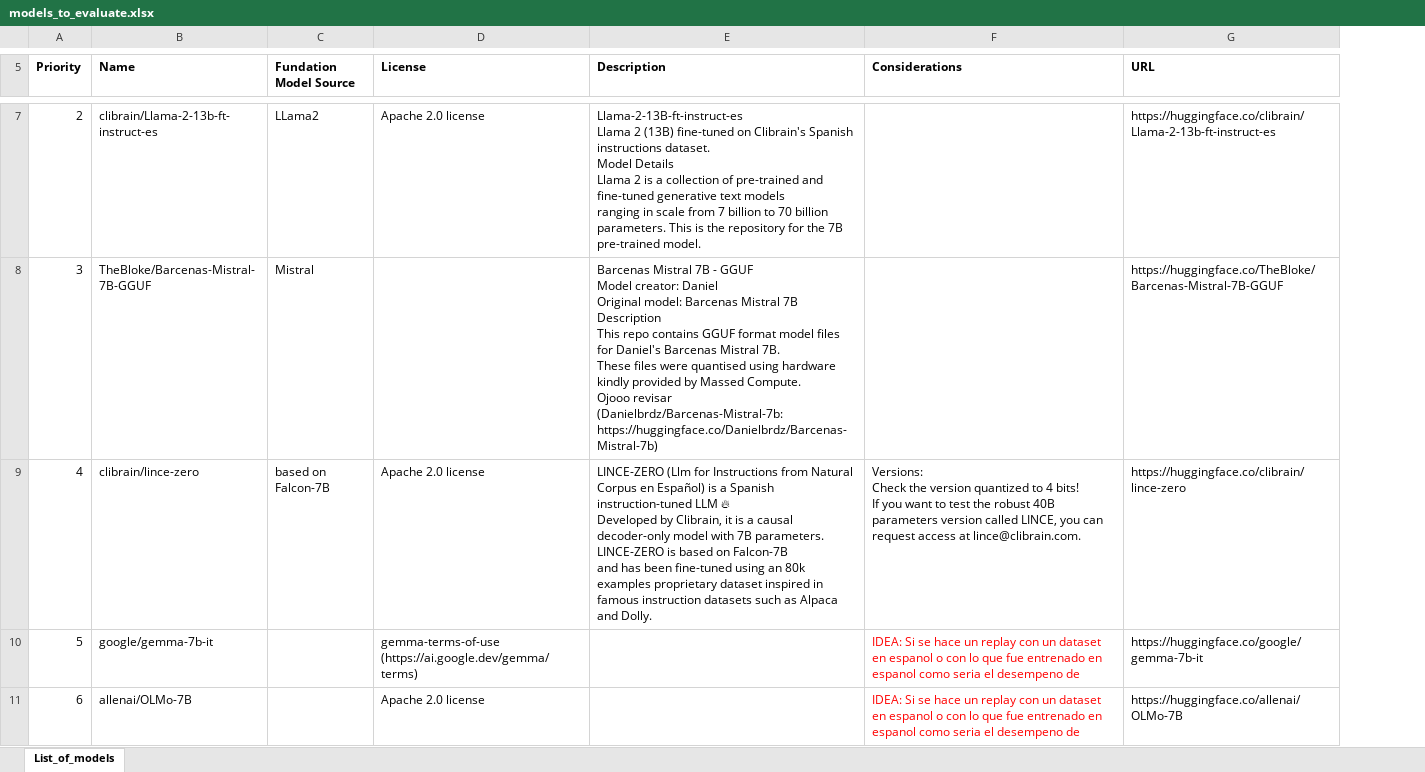
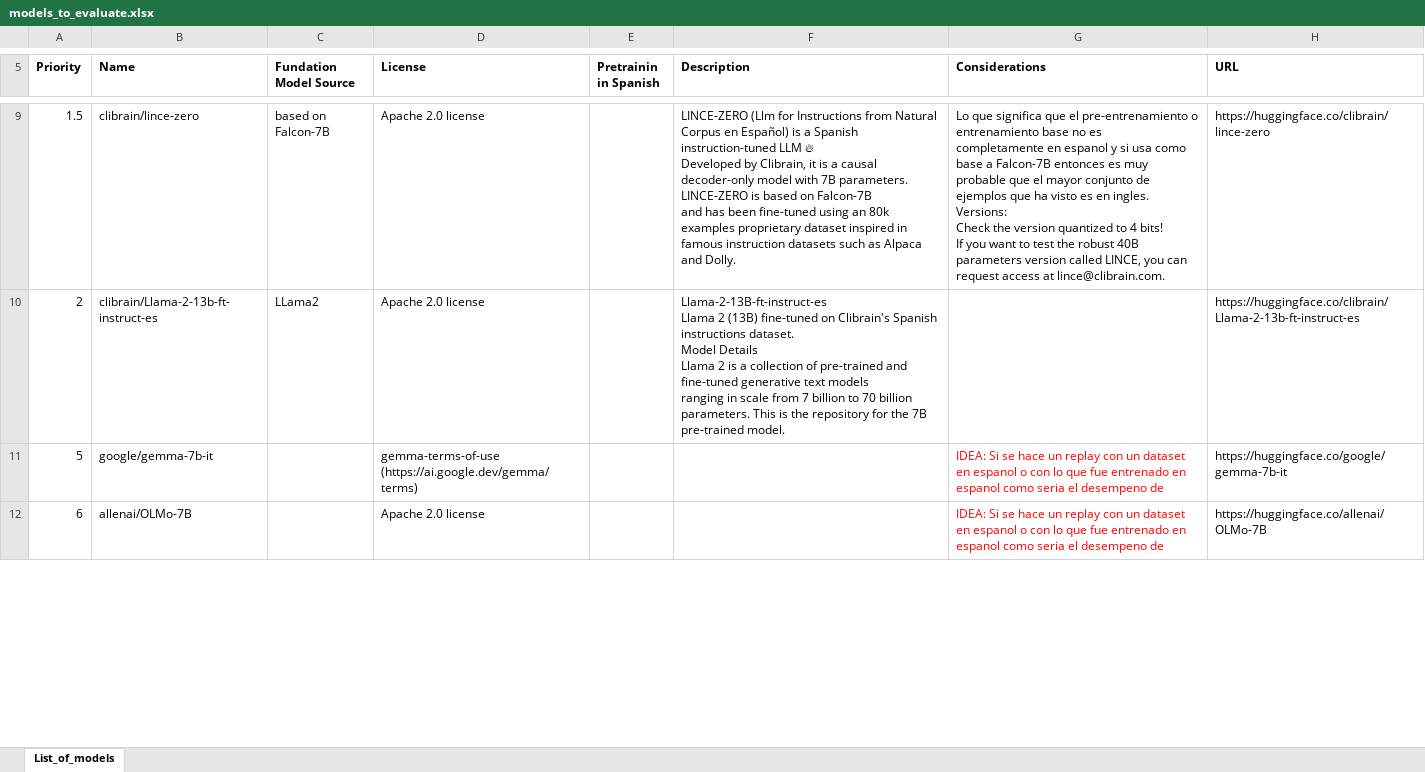
Before and after one commit to epfLLM/meditron, an Excel workbook: documentation/models_to_evaluate.xlsx, sheet List_of_models, drawn as a sheet; only a part is shown, gaps mark what is left out; values as stored, in another font and other column widths than the file's, no borders; removed rows and columns are numbered as before the commit, all else as after; ↵ is a line break in a cell; the diff covers the shown part only; the diff names each change by its address in the sheet, - before the commit and + after, or states it on an @@ line.

Commit message:
Conclusion from research about selected model

```diff
--- a/documentation/models_to_evaluate.xlsx (sheet List_of_models)
+++ b/documentation/models_to_evaluate.xlsx (sheet List_of_models)
+column E (Pretrainin in Spanish), empty
+row 9: 1.5 | clibrain/lince-zero | based on Falcon-7B | Apache 2.0 license |  | LINCE-ZERO (Llm for Instructions from Natural Corpus en Español) is a Spanish instruction-tuned LLM 🔥 ↵ Developed by Clibrain, it is a causal decoder-only model with 7B parameters. LINCE-ZERO is based on Falcon-7B ↵ and has been fine-tuned using an 80k examples proprietary dataset inspired in famous instruction datasets such as Alpaca and Dolly. | Lo que significa que el pre-entrenamiento o entrenamiento base no es ↵ completamente en espanol y si usa como base a Falcon-7B entonces es muy ↵ probable que el mayor conjunto de ejemplos que ha visto es en ingles. Versions: ↵ Check the version quantized to 4 bits! ↵ If you want to test the robust 40B parameters version called LINCE, you can request access at lince@clibrain.com. | https://huggingface.co/clibrain/lince-zero
-row 8: 3 | TheBloke/Barcenas-Mistral-7B-GGUF | Mistral |  | Barcenas Mistral 7B - GGUF ↵ Model creator: Daniel ↵ Original model: Barcenas Mistral 7B ↵ Description ↵ This repo contains GGUF format model files for Daniel's Barcenas Mistral 7B. ↵ These files were quantised using hardware kindly provided by Massed Compute. ↵ Ojooo revisar (Danielbrdz/Barcenas-Mistral-7b: https://huggingface.co/Danielbrdz/Barcenas-Mistral-7b) |  | https://huggingface.co/TheBloke/Barcenas-Mistral-7B-GGUF
-row 9: 4 | clibrain/lince-zero | based on Falcon-7B | Apache 2.0 license | LINCE-ZERO (Llm for Instructions from Natural Corpus en Español) is a Spanish instruction-tuned LLM 🔥 ↵ Developed by Clibrain, it is a causal decoder-only model with 7B parameters. LINCE-ZERO is based on Falcon-7B ↵ and has been fine-tuned using an 80k examples proprietary dataset inspired in famous instruction datasets such as Alpaca and Dolly. | Versions: ↵ Check the version quantized to 4 bits! ↵ If you want to test the robust 40B parameters version called LINCE, you can request access at lince@clibrain.com. | https://huggingface.co/clibrain/lince-zero
```
Also changed, not shown: 2 added rows elsewhere in this sheet.
